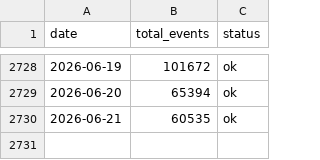
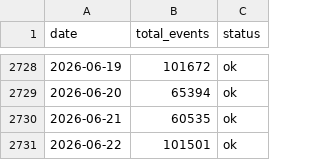
Before and after one commit to fatc4w/Maritime-Tensions-Index, a CSV file: data/daily_totals.csv, drawn as a sheet; only a part is shown, gaps mark what is left out; the diff names each change by its address in the sheet, - before the commit and + after, or states it on an @@ line.

```diff
--- a/data/daily_totals.csv
+++ b/data/daily_totals.csv
+row 2731: 2026-06-22 | 101501 | ok
```
Also changed, not shown: data/mti_data.csv.
